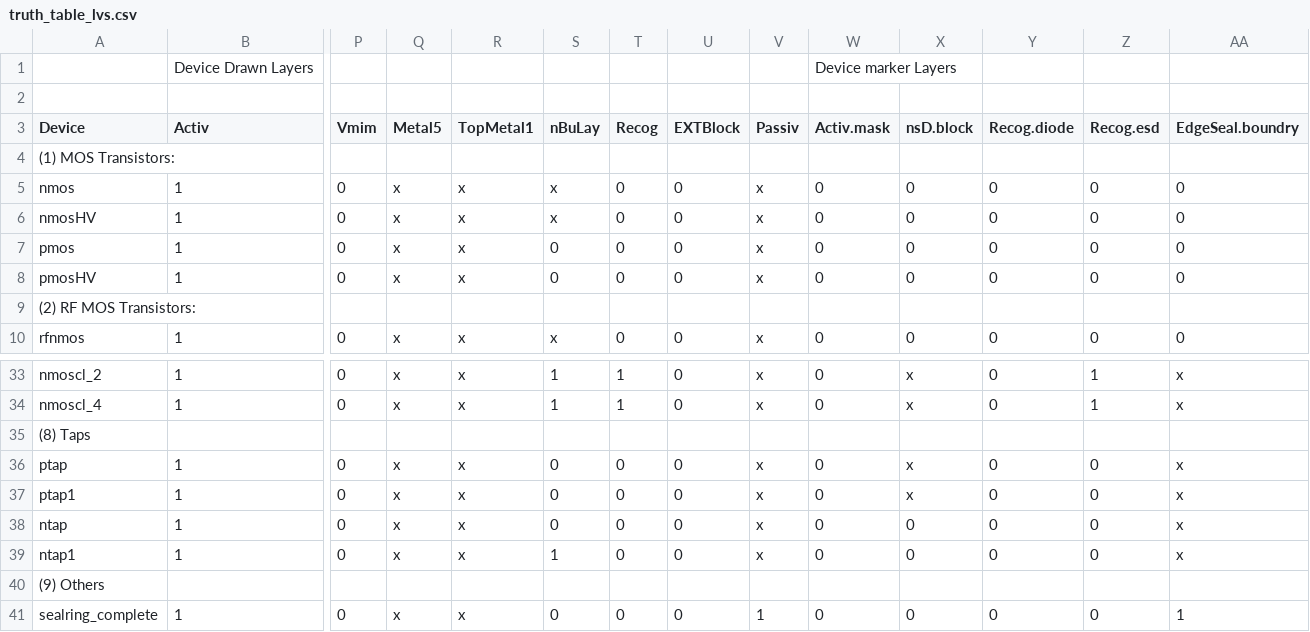
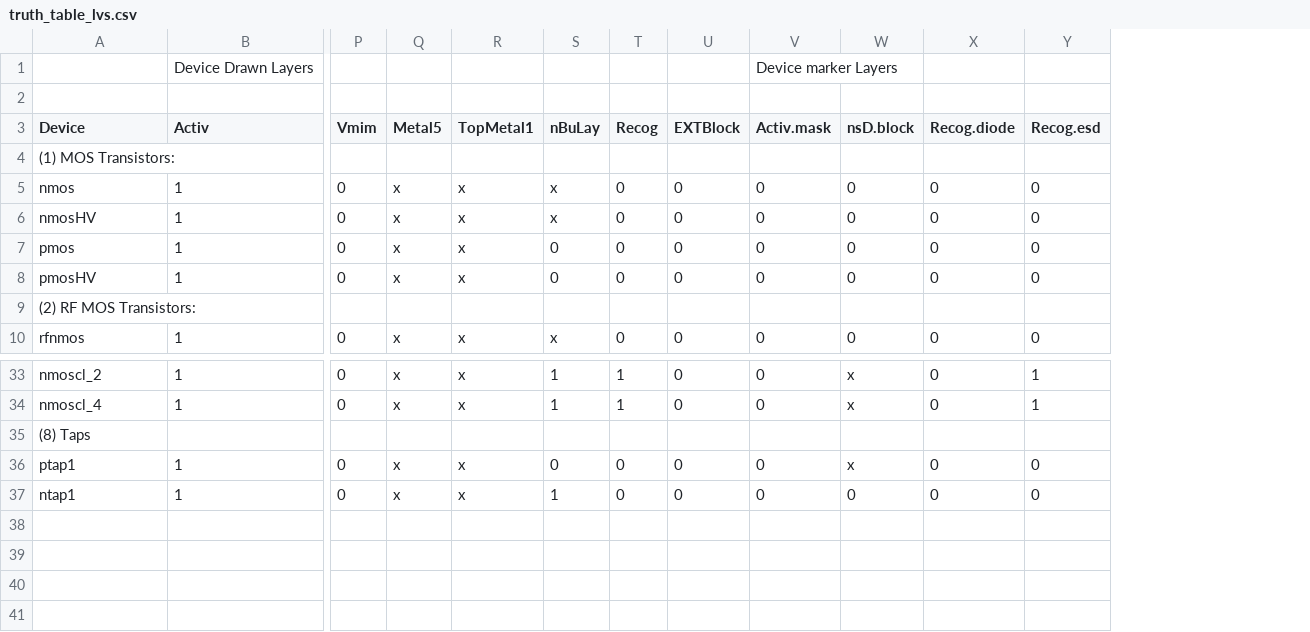
Before and after one commit to IHP-GmbH/IHP-Open-PDK-docs, a CSV file: docs/lvs/tables/truth_table_lvs.csv, drawn as a sheet; only a part is shown, gaps mark what is left out; rows hold the shown columns only; the diff names each change by its address in the sheet, - before the commit and + after, or states it on an @@ line.

```diff
--- a/docs/lvs/tables/truth_table_lvs.csv
+++ b/docs/lvs/tables/truth_table_lvs.csv
-column V (Passiv), rows 5-10: x | x | x | x |  | x; rows 33-34: x | x; row 37: x; row 39: x
-column AA (EdgeSeal.boundry), rows 5-10: 0 | 0 | 0 | 0 |  | 0; rows 33-34: x | x; row 37: x; row 39: x
-row 36: ptap | 1 | 0 | x | x | 0 | 0 | 0 | x | 0 | x | 0 | 0 | x
-row 38: ntap | 1 | 0 | x | x | 0 | 0 | 0 | x | 0 | 0 | 0 | 0 | x
-row 40: (9) Others
-row 41: sealring_complete | 1 | 0 | x | x | 0 | 0 | 0 | 1 | 0 | 0 | 0 | 0 | 1
```
Also changed, not shown: docs/process_specs/tables/hvnmos_params.csv, docs/process_specs/tables/hvpmos_params.csv, 45 other files.
